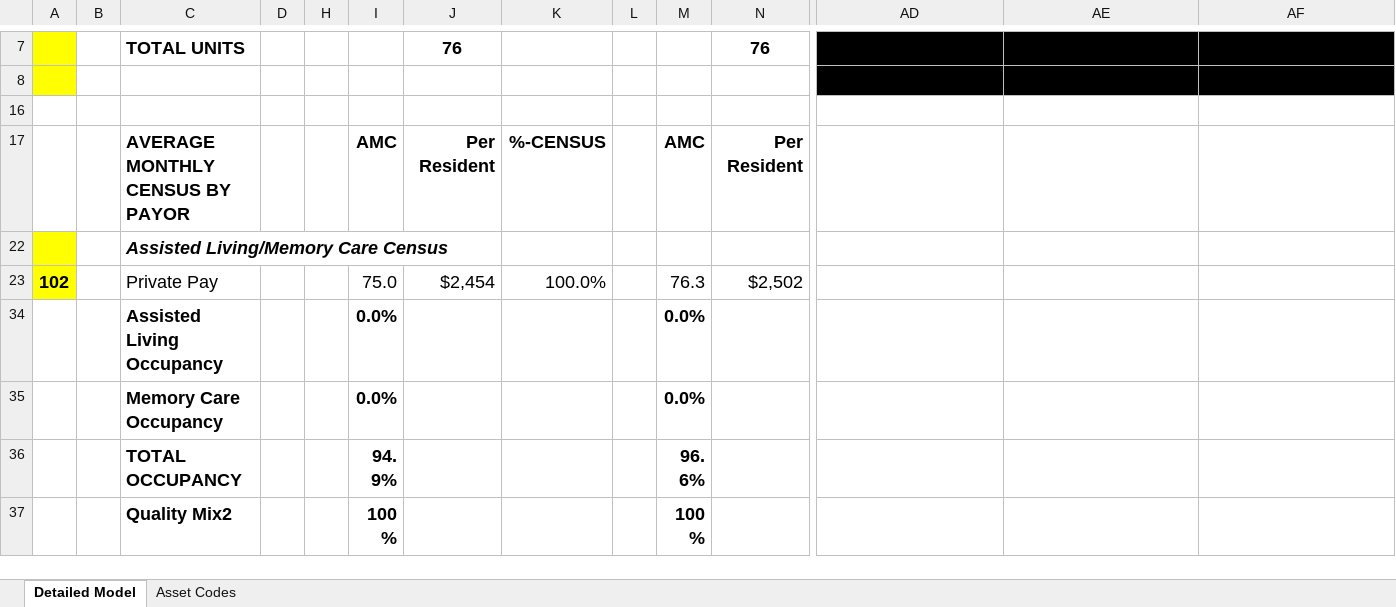
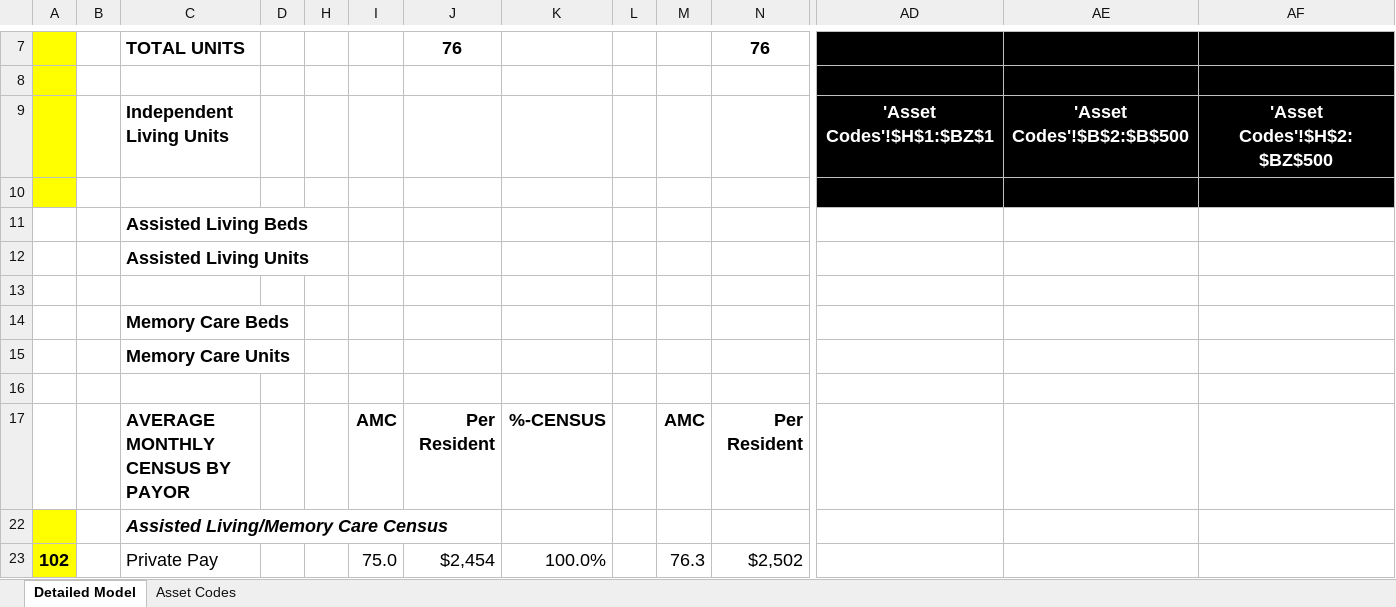
Before and after one commit to jeegarranpura/node-excel-modify, an Excel workbook: example.xlsx, sheet Detailed Model, drawn as a sheet; only a part is shown, gaps mark what is left out; the shorter side is filled out with more unchanged rows; values as stored, in another font and other column widths than the file's, no borders; conditional formats not drawn; rows hold the shown columns only; the diff names each change by its address in the sheet, - before the commit and + after, or states it on an @@ line.

```diff
--- a/example.xlsx (sheet Detailed Model)
+++ b/example.xlsx (sheet Detailed Model)
@@ row 9 unhidden:  |  | Independent Living Units |  |  |  |  |  |  |  |  | 'Asset Codes'!$H$1:$BZ$1 | 'Asset Codes'!$B$2:$B$500 | 'Asset Codes'!$H$2:$BZ$500 @@
+row 10: (empty)
@@ row 11 unhidden:  |  | Assisted Living Beds @@
@@ row 12 unhidden:  |  | Assisted Living Units @@
+row 13: (empty)
@@ row 14 unhidden:  |  | Memory Care Beds @@
@@ row 15 unhidden:  |  | Memory Care Units @@
```
Also changed, not shown: output.xlsx/updated_sample.xlsx, result_final.xlsx, 2 other files.
